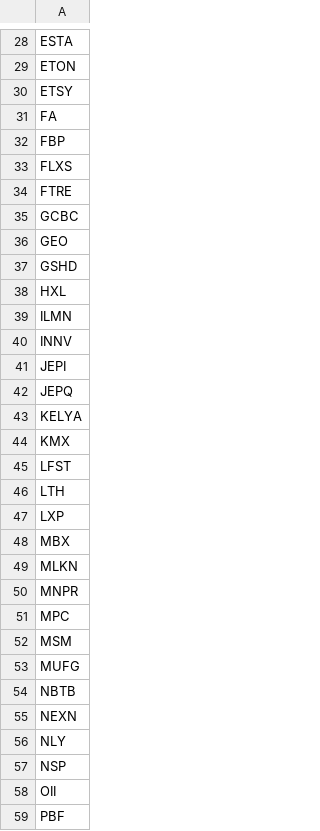
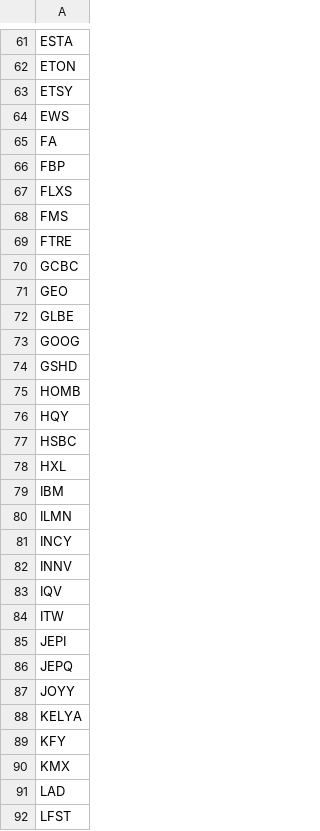
Before and after one commit to brillafresa/Momentum, a CSV file: watchlist_free.csv, drawn as a sheet; only a part is shown, gaps mark what is left out; the shorter side is filled out with more unchanged rows; the diff covers the shown part only; the diff names each change by its address in the sheet, - before the commit and + after, or states it on an @@ line.

```diff
--- a/watchlist_free.csv
+++ b/watchlist_free.csv
+row 64: EWS
+row 68: FMS
+row 72: GLBE
+row 73: GOOG
+row 75: HOMB
+row 76: HQY
+row 77: HSBC
+row 79: IBM
+row 81: INCY
+row 83: IQV
+row 84: ITW
+row 87: JOYY
+row 89: KFY
+row 91: LAD
```
Also changed, not shown: 53 added rows elsewhere in this file, fms_recalib_scratch_residual_pairs.csv, fms_recalib_scratch_scores.csv, 30 other files.
